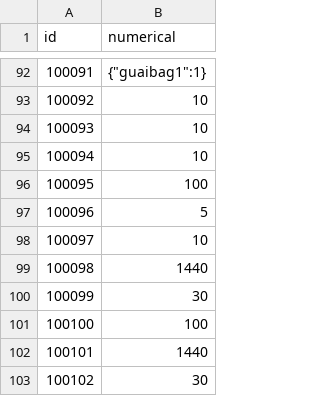
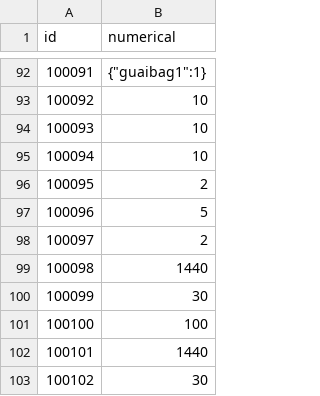
Before and after one commit to kspine/solution_pk, a CSV file: etc/poseidon/empery_center_data/Public.csv, drawn as a sheet; only a part is shown, gaps mark what is left out.

Commit message:
data

```diff
--- a/etc/poseidon/empery_center_data/Public.csv
+++ b/etc/poseidon/empery_center_data/Public.csv
@@ -95,5 +95,5 @@ id,numerical
 100094,10
-100095,100
+100095,2
 100096,5
-100097,10
+100097,2
 100098,1440
```
Also changed, not shown: etc/poseidon/empery_center_data/castle_block.csv, 1 other file.
